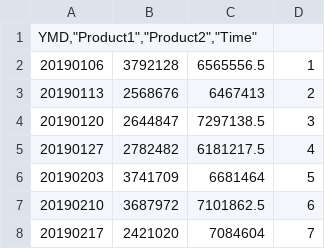
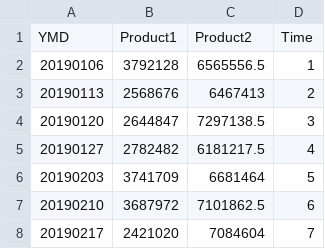
Before and after one commit to JuanJT117/business_Intelligence, a CSV file: SERIES DE TIEMPO/Competidor3.csv, drawn as a sheet; only a part is shown; removed rows and columns are numbered as before the commit, all else as after; the diff names each change by its address in the sheet, - before the commit and + after, or states it on an @@ line.

```diff
--- a/SERIES DE TIEMPO/Competidor3.csv
+++ b/SERIES DE TIEMPO/Competidor3.csv
-row 1: YMD,"Product1","Product2","Time"
+row 1: YMD | Product1 | Product2 | Time
```
Also changed, not shown: SERIES DE TIEMPO/Competidor10.csv, SERIES DE TIEMPO/Competidor2.csv, 20 other files.
